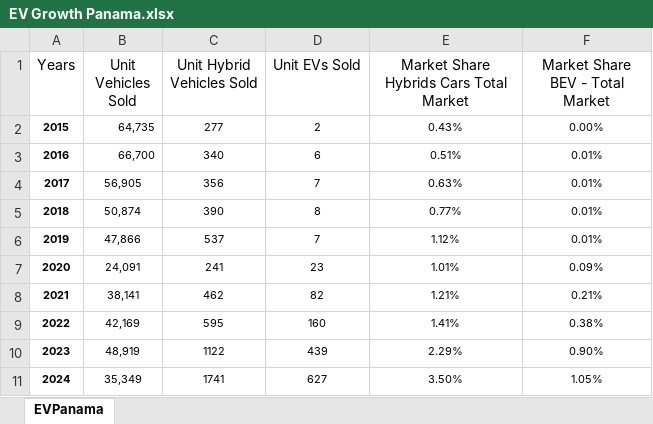
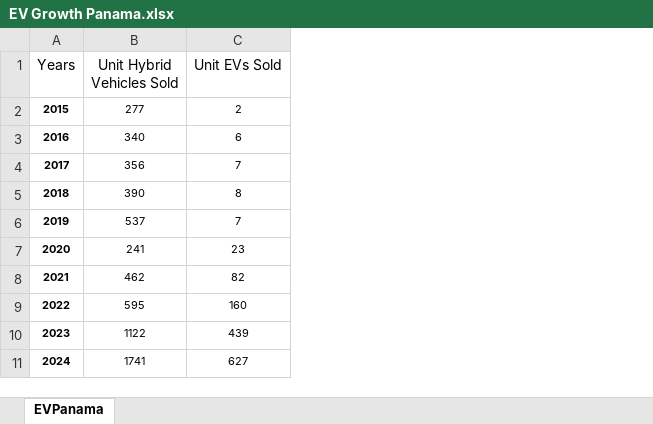
Before and after one commit to AlexanderUbaldoGutierrez21/CAMEPADashboard, an Excel workbook: EV Growth Panama.xlsx, sheet EVPanama, drawn as a sheet; values as stored, in another font and other column widths than the file's, no borders; the diff names each change by its address in the sheet, - before the commit and + after, or states it on an @@ line.

```diff
--- a/EV Growth Panama.xlsx (sheet EVPanama)
+++ b/EV Growth Panama.xlsx (sheet EVPanama)
-column B (Unit Vehicles Sold), rows 2-11: 64,735 | 66,700 | 56,905 | 50,874 | 47,866 | 24,091 | 38,141 | 42,169 | 48,919 | 35,349
-column E, rows 1-11: Market Share Hybrids Cars Total Market | 0.43% | 0.51% | 0.63% | 0.77% | 1.12% | 1.01% | 1.21% | 1.41% | 2.29% | 3.50%
-column F (Market Share BEV - Total Market), rows 2-11: 0.00% | 0.01% | 0.01% | 0.01% | 0.01% | 0.09% | 0.21% | 0.38% | 0.90% | 1.05%
```
Also changed, not shown: 1 other file.
